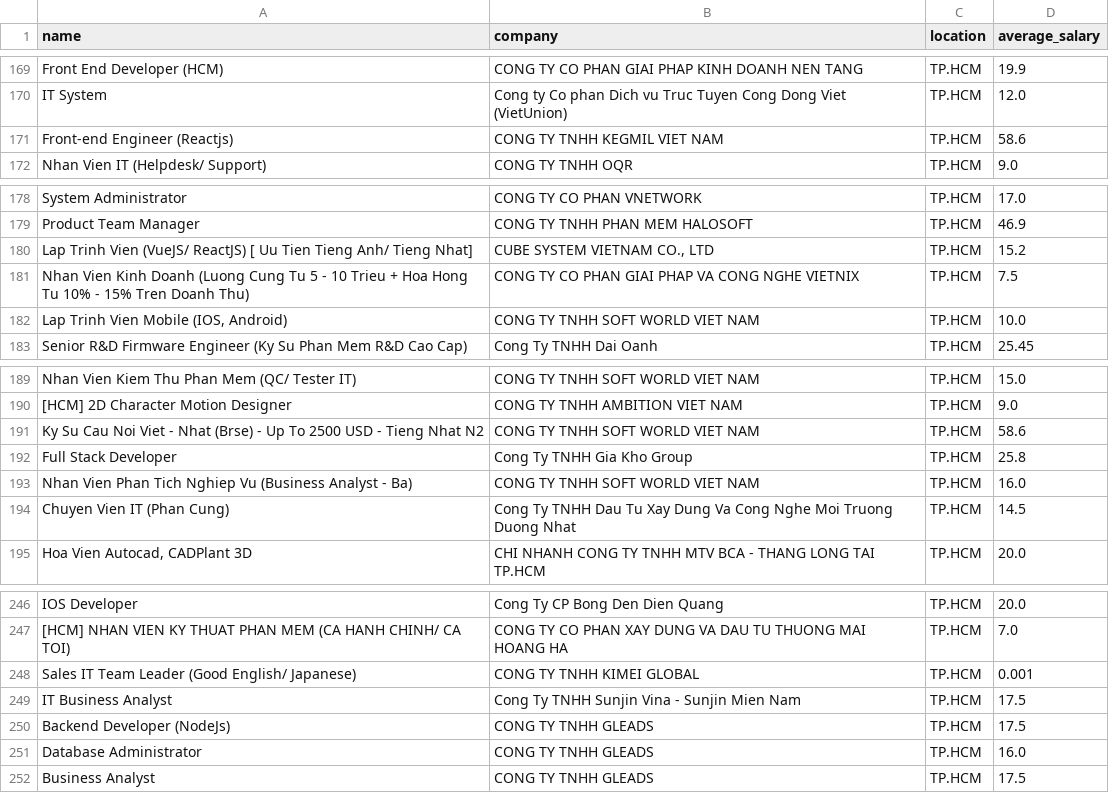
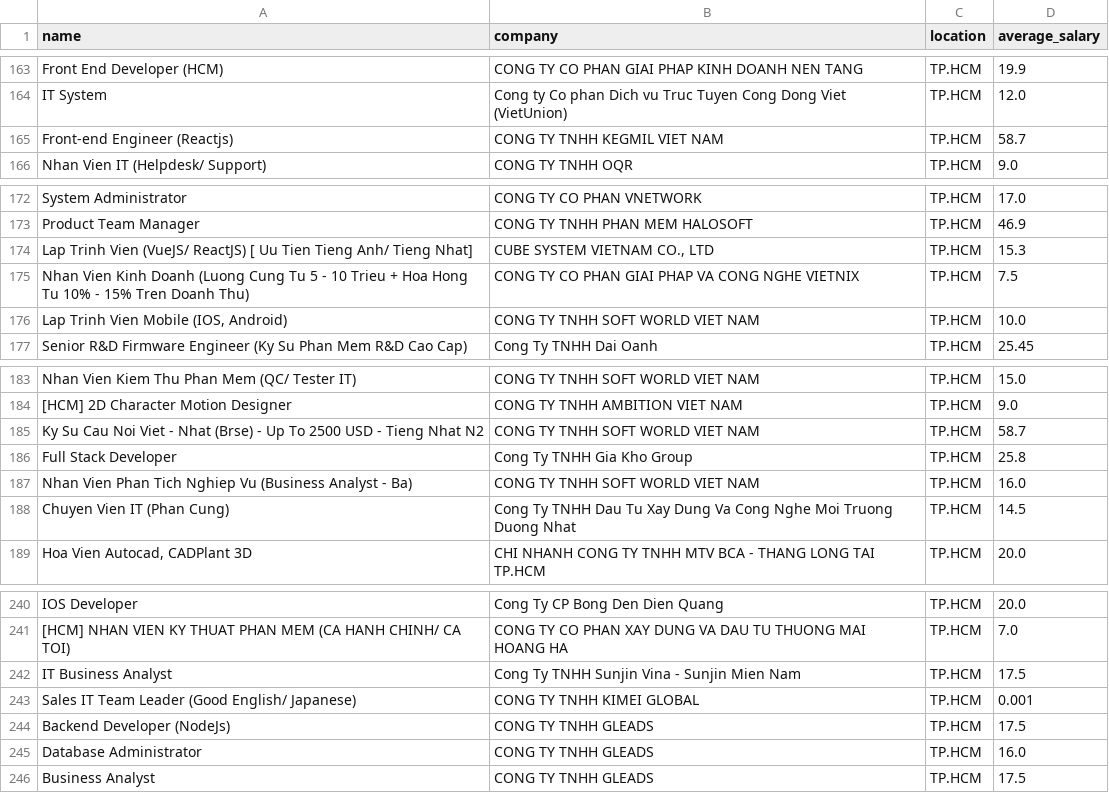
Before and after one commit to ThieuLam1202/Project-2, a CSV file: dataset2.csv, drawn as a sheet; only a part is shown, gaps mark what is left out; the diff covers the shown part only.

```diff
--- a/dataset2.csv
+++ b/dataset2.csv
@@ -170,3 +164,3 @@ Front End Developer (HCM),CONG TY CO PHAN GIAI PHAP KINH DOANH NEN TANG,TP.HCM,1
 IT System,Cong ty Co phan Dich vu Truc Tuyen Cong Dong Viet (VietUnion),TP.HCM,12.0
-Front-end Engineer (Reactjs),CONG TY TNHH KEGMIL VIET NAM,TP.HCM,58.6
+Front-end Engineer (Reactjs),CONG TY TNHH KEGMIL VIET NAM,TP.HCM,58.7
 Nhan Vien IT (Helpdesk/ Support),CONG TY TNHH OQR,TP.HCM,9.0
@@ -179,3 +173,3 @@ System Administrator,CONG TY CO PHAN VNETWORK,TP.HCM,17.0
 Product Team Manager,CONG TY TNHH PHAN MEM HALOSOFT,TP.HCM,46.9
-Lap Trinh Vien (VueJS/ ReactJS) [ Uu Tien Tieng Anh/ Tieng Nhat],"CUBE SYSTEM VIETNAM CO., LTD",TP.HCM,15.2
+Lap Trinh Vien (VueJS/ ReactJS) [ Uu Tien Tieng Anh/ Tieng Nhat],"CUBE SYSTEM VIETNAM CO., LTD",TP.HCM,15.3
 Nhan Vien Kinh Doanh (Luong Cung Tu 5 - 10 Trieu + Hoa Hong Tu 10% - 15% Tren Doanh Thu),CONG TY CO PHAN GIAI PHAP VA CONG NGHE VIETNIX,TP.HCM,7.5
@@ -190,3 +184,3 @@ Nhan Vien Kiem Thu Phan Mem (QC/ Tester IT),CONG TY TNHH SOFT WORLD VIET NAM,TP.
 [HCM] 2D Character Motion Designer,CONG TY TNHH AMBITION VIET NAM,TP.HCM,9.0
-Ky Su Cau Noi Viet - Nhat (Brse) - Up To 2500 USD - Tieng Nhat N2,CONG TY TNHH SOFT WORLD VIET NAM,TP.HCM,58.6
+Ky Su Cau Noi Viet - Nhat (Brse) - Up To 2500 USD - Tieng Nhat N2,CONG TY TNHH SOFT WORLD VIET NAM,TP.HCM,58.7
 Full Stack Developer,Cong Ty TNHH Gia Kho Group,TP.HCM,25.8
@@ -247,4 +241,4 @@ IOS Developer,Cong Ty CP Bong Den Dien Quang,TP.HCM,20.0
 [HCM] NHAN VIEN KY THUAT PHAN MEM (CA HANH CHINH/ CA TOI),CONG TY CO PHAN XAY DUNG VA DAU TU THUONG MAI HOANG HA,TP.HCM,7.0
+IT Business Analyst,Cong Ty TNHH Sunjin Vina - Sunjin Mien Nam,TP.HCM,17.5
 Sales IT Team Leader (Good English/ Japanese),CONG TY TNHH KIMEI GLOBAL,TP.HCM,0.001
-IT Business Analyst,Cong Ty TNHH Sunjin Vina - Sunjin Mien Nam,TP.HCM,17.5
 Backend Developer (NodeJs),CONG TY TNHH GLEADS,TP.HCM,17.5
```
Also changed, not shown: 2 added rows, 6 removed rows, 10 moved rows and 10 edited cells elsewhere in this file, dataset1.csv, 1 other file.
